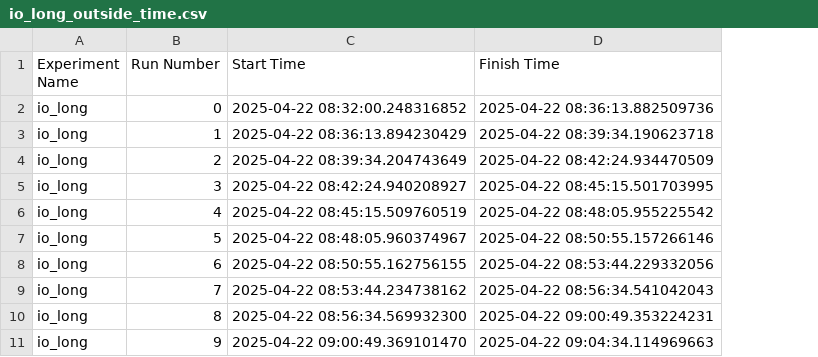
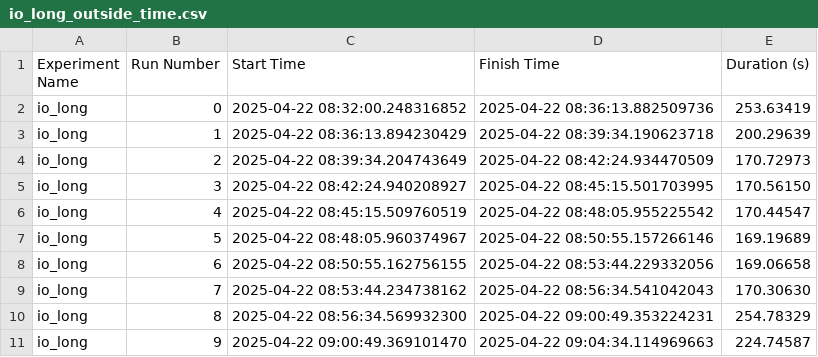
Before and after one commit to RinskeCapgemini/ContainersRTES, a CSV file: logs/io_logs/i1/experiment/io_long_outside_time.csv, drawn as a sheet; the diff names each change by its address in the sheet, - before the commit and + after, or states it on an @@ line.

```diff
--- a/logs/io_logs/i1/experiment/io_long_outside_time.csv
+++ b/logs/io_logs/i1/experiment/io_long_outside_time.csv
+column E (Duration (s)), rows 2-11: 253.63419 | 200.29639 | 170.72973 | 170.56150 | 170.44547 | 169.19689 | 169.06658 | 170.30630 | 254.78329 | 224.74587
```
Also changed, not shown: logs/io_logs/i1/experiment/io_low_outside_time.csv, logs/io_logs/i1/experiment/io_medium_outside_time.csv, 1 other file.
